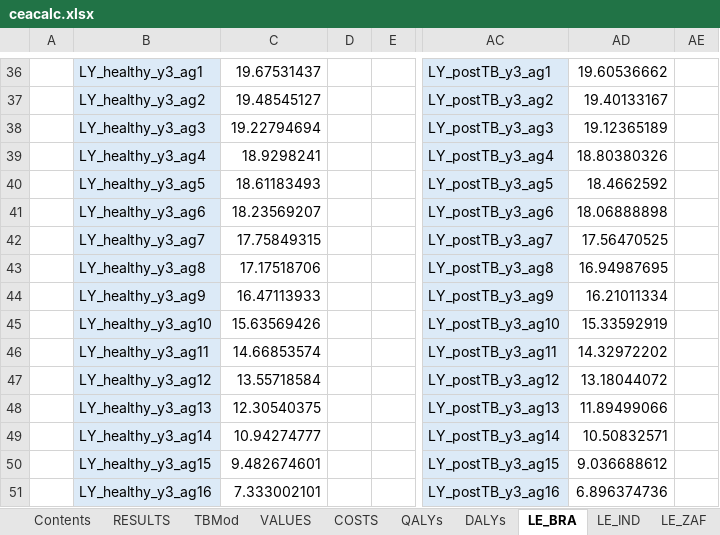
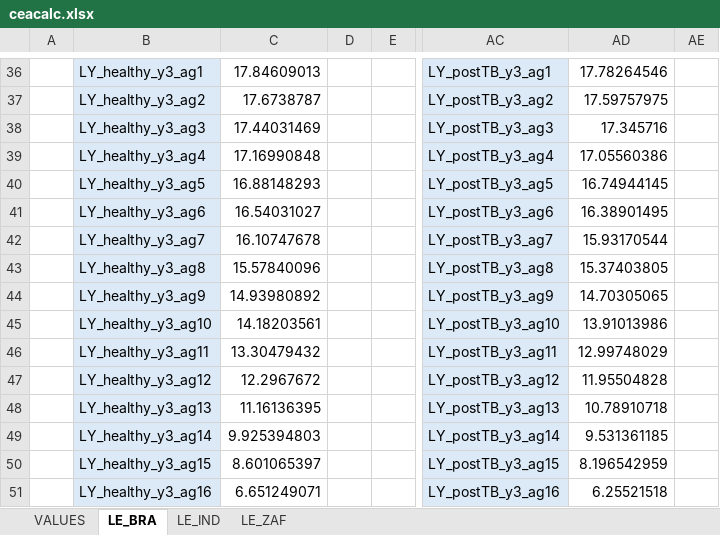
Before and after one commit to lshtm-tbmg/PACE-TB, an Excel workbook: coverage_20/analysis/outputs/res/summ/ceacalc.xlsx, sheet LE_BRA, drawn as a sheet; only a part is shown, gaps mark what is left out; values as stored, in another font and other column widths than the file's, no borders; the diff covers the shown part only; the diff names each change by its address in the sheet, - before the commit and + after, or states it on an @@ line.

```diff
--- a/coverage_20/analysis/outputs/res/summ/ceacalc.xlsx (sheet LE_BRA)
+++ b/coverage_20/analysis/outputs/res/summ/ceacalc.xlsx (sheet LE_BRA)
-sheet tab: Contents
-sheet tab: RESULTS
-sheet tab: TBMod
-sheet tab: COSTS
-sheet tab: QALYs
-sheet tab: DALYs
-C36: 19.67531437
+C36: 17.84609013
-AD36: 19.60536662
+AD36: 17.78264546
-C37: 19.48545127
+C37: 17.6738787
-AD37: 19.40133167
+AD37: 17.59757975
-C38: 19.22794694
+C38: 17.44031469
-AD38: 19.12365189
+AD38: 17.345716
-C39: 18.9298241
+C39: 17.16990848
-AD39: 18.80380326
+AD39: 17.05560386
-C40: 18.61183493
+C40: 16.88148293
-AD40: 18.4662592
+AD40: 16.74944145
-C41: 18.23569207
+C41: 16.54031027
-AD41: 18.06888898
+AD41: 16.38901495
-C42: 17.75849315
+C42: 16.10747678
-AD42: 17.56470525
+AD42: 15.93170544
-C43: 17.17518706
+C43: 15.57840096
-AD43: 16.94987695
+AD43: 15.37403805
-C44: 16.47113933
+C44: 14.93980892
-AD44: 16.21011334
+AD44: 14.70305065
-C45: 15.63569426
+C45: 14.18203561
-AD45: 15.33592919
+AD45: 13.91013986
-C46: 14.66853574
+C46: 13.30479432
-AD46: 14.32972202
+AD46: 12.99748029
-C47: 13.55718584
+C47: 12.2967672
-AD47: 13.18044072
+AD47: 11.95504828
-C48: 12.30540375
+C48: 11.16136395
-AD48: 11.89499066
+AD48: 10.78910718
-C49: 10.94274777
+C49: 9.925394803
-AD49: 10.50832571
+AD49: 9.531361185
-C50: 9.482674601
+C50: 8.601065397
-AD50: 9.036688612
+AD50: 8.196542959
-C51: 7.333002101
+C51: 6.651249071
-AD51: 6.896374736
+AD51: 6.25521518
```
Also changed, not shown: 736 edited cells elsewhere in this sheet, sheet VALUES, sheet LE_ZAF, sheet LE_IND, other sheet tabs.
